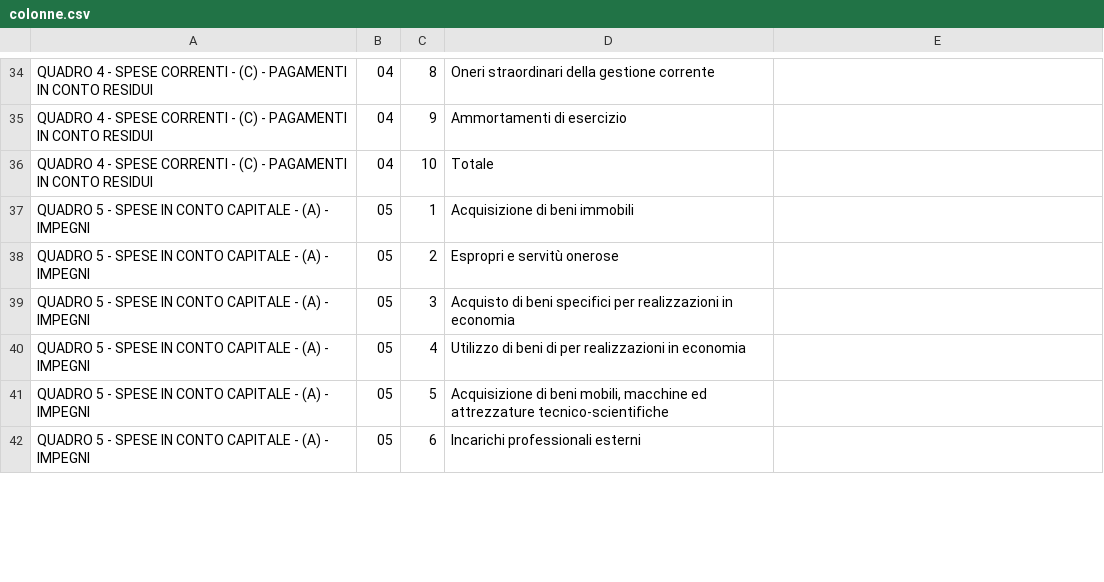
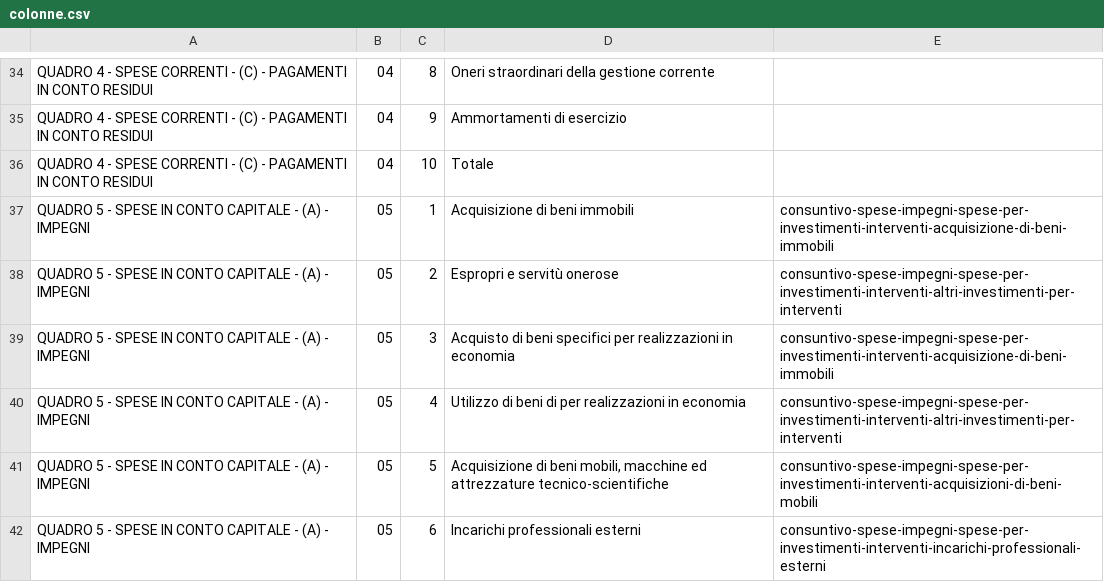
Before and after one commit to DeppSRL/open_bilanci, a CSV file: bilanci_project/data/gdocs_csv_cache/bilancio_consuntivo_2013/colonne.csv, drawn as a sheet; only a part is shown, gaps mark what is left out; the diff covers the shown part only.

```diff
--- a/bilanci_project/data/gdocs_csv_cache/bilancio_consuntivo_2013/colonne.csv
+++ b/bilanci_project/data/gdocs_csv_cache/bilancio_consuntivo_2013/colonne.csv
@@ -36,7 +36,7 @@
 "QUADRO 4 - SPESE CORRENTI - (C) - PAGAMENTI IN CONTO RESIDUI";"04";"10";"Totale";""
-"QUADRO 5 - SPESE IN CONTO CAPITALE - (A) - IMPEGNI";"05";"1";"Acquisizione di beni immobili";""
-"QUADRO 5 - SPESE IN CONTO CAPITALE - (A) - IMPEGNI";"05";"2";"Espropri e servitù onerose";""
-"QUADRO 5 - SPESE IN CONTO CAPITALE - (A) - IMPEGNI";"05";"3";"Acquisto di beni specifici per realizzazioni in economia";""
-"QUADRO 5 - SPESE IN CONTO CAPITALE - (A) - IMPEGNI";"05";"4";"Utilizzo di beni di per realizzazioni in economia";""
-"QUADRO 5 - SPESE IN CONTO CAPITALE - (A) - IMPEGNI";"05";"5";"Acquisizione di beni mobili, macchine ed attrezzature tecnico-scientifiche";""
-"QUADRO 5 - SPESE IN CONTO CAPITALE - (A) - IMPEGNI";"05";"6";"Incarichi professionali esterni";""
+"QUADRO 5 - SPESE IN CONTO CAPITALE - (A) - IMPEGNI";"05";"1";"Acquisizione di beni immobili";"consuntivo-spese-impegni-spese-per-investimenti-interventi-acquisizione-di-beni-immobili"
+"QUADRO 5 - SPESE IN CONTO CAPITALE - (A) - IMPEGNI";"05";"2";"Espropri e servitù onerose";"consuntivo-spese-impegni-spese-per-investimenti-interventi-altri-investimenti-per-interventi"
+"QUADRO 5 - SPESE IN CONTO CAPITALE - (A) - IMPEGNI";"05";"3";"Acquisto di beni specifici per realizzazioni in economia";"consuntivo-spese-impegni-spese-per-investimenti-interventi-acquisizione-di-beni-immobili"
+"QUADRO 5 - SPESE IN CONTO CAPITALE - (A) - IMPEGNI";"05";"4";"Utilizzo di beni di per realizzazioni in economia";"consuntivo-spese-impegni-spese-per-investimenti-interventi-altri-investimenti-per-interventi"
+"QUADRO 5 - SPESE IN CONTO CAPITALE - (A) - IMPEGNI";"05";"5";"Acquisizione di beni mobili, macchine ed attrezzature tecnico-scientifiche";"consuntivo-spese-impegni-spese-per-investimenti-interventi-acquisizioni-di-beni-mobili"
+"QUADRO 5 - SPESE IN CONTO CAPITALE - (A) - IMPEGNI";"05";"6";"Incarichi professionali esterni";"consuntivo-spese-impegni-spese-per-investimenti-interventi-incarichi-professionali-esterni"
```
Also changed, not shown: 15 added rows and 18 edited cells elsewhere in this file, 2 other files.
